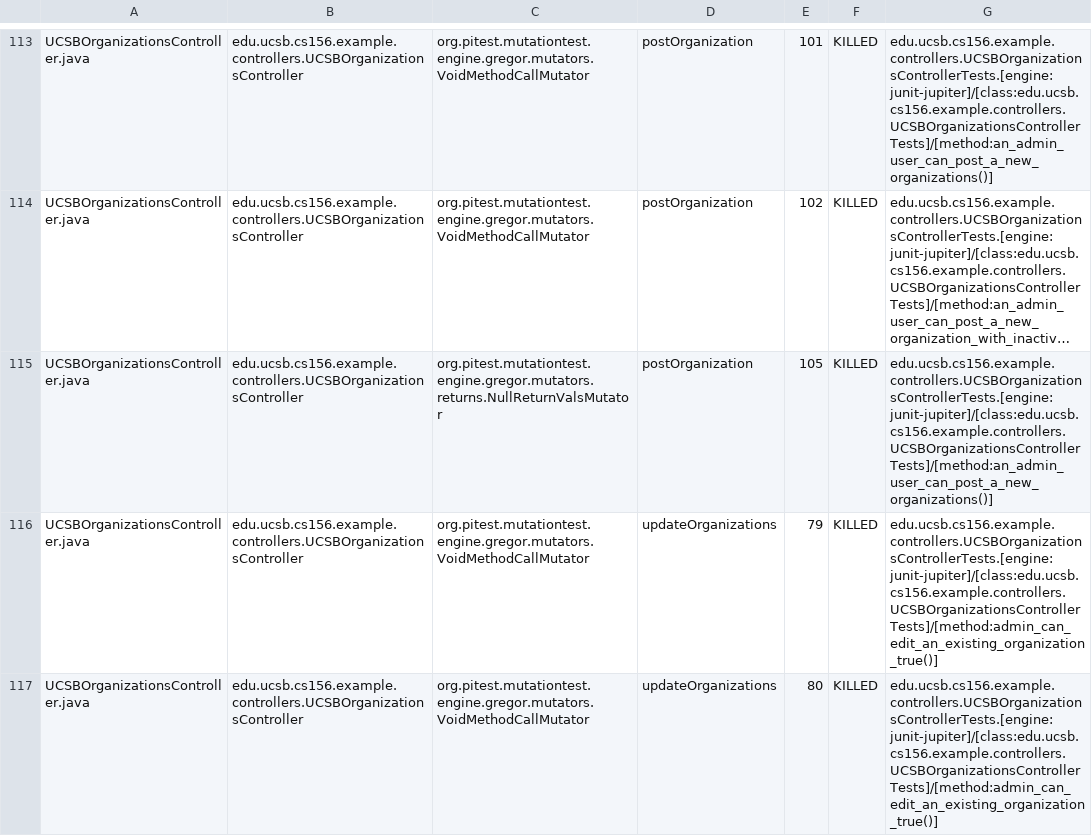
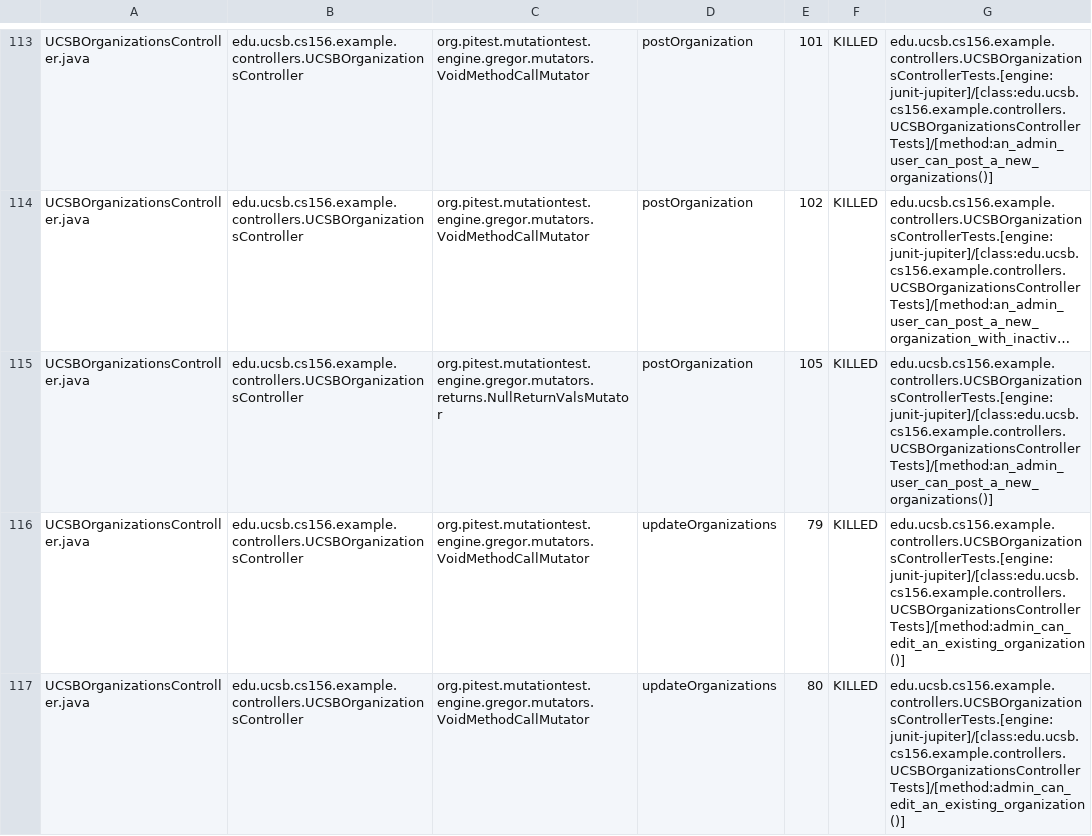
Before and after one commit to ucsb-cs156-f24/team02-f24-11, a CSV file: prs/119/pitest/mutations.csv, drawn as a sheet; only a part is shown, gaps mark what is left out; long unchanged cells end in …; the diff covers the shown part only; the diff names each change by its address in the sheet, - before the commit and + after, or states it on an @@ line.

Commit message:
Deploying to gh-pages from @ ucsb-cs156-f24/team02-f24-11@48ac275ed4631fff4658bbdc5dff0dd23a056af0 🚀

```diff
--- a/prs/119/pitest/mutations.csv
+++ b/prs/119/pitest/mutations.csv
-G116:G117: edu.ucsb.cs156.example.controllers.UCSBOrganizationsControllerTests.[engine:junit-jupiter]/[class:edu.ucsb.cs156.example.controllers.UCSBOrganizationsControllerTests]/[method:admin_can_edit_an_existing_organization_true()]
+G116:G117: edu.ucsb.cs156.example.controllers.UCSBOrganizationsControllerTests.[engine:junit-jupiter]/[class:edu.ucsb.cs156.example.controllers.UCSBOrganizationsControllerTests]/[method:admin_can_edit_an_existing_organization()]
```
Also changed, not shown: 3 edited cells elsewhere in this file, 17 other files.
